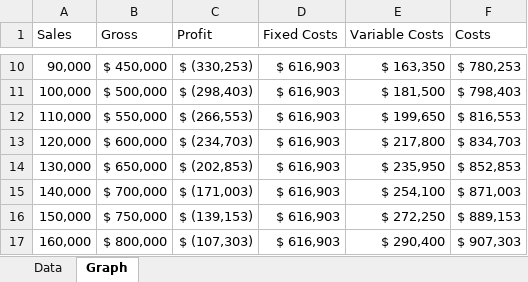
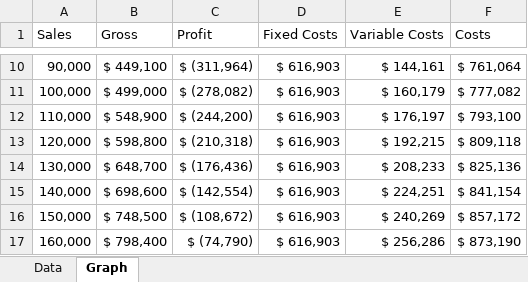
Before and after one commit to JakeAO/UAT-School-Projects, an Excel workbook: MS503/Report_Metrics.xlsx, sheet Graph, drawn as a sheet; only a part is shown, gaps mark what is left out; values as stored, in another font and other column widths than the file's, no borders; charts and pictures and conditional formats and table styles not drawn; the diff covers the shown part only; the diff names each change by its address in the sheet, - before the commit and + after, or states it on an @@ line.

```diff
--- a/MS503/Report_Metrics.xlsx (sheet Graph)
+++ b/MS503/Report_Metrics.xlsx (sheet Graph)
-B10 (Gross): $ 450,000
+B10 (Gross): $ 449,100
-C10 (Profit): $ (330,253)
+C10 (Profit): $ (311,964)
-E10 (Variable Costs): $ 163,350
+E10 (Variable Costs): $ 144,161
-F10 (Costs): $ 780,253
+F10 (Costs): $ 761,064
-B11 (Gross): $ 500,000
+B11 (Gross): $ 499,000
-C11 (Profit): $ (298,403)
+C11 (Profit): $ (278,082)
-E11 (Variable Costs): $ 181,500
+E11 (Variable Costs): $ 160,179
-F11 (Costs): $ 798,403
+F11 (Costs): $ 777,082
-B12 (Gross): $ 550,000
+B12 (Gross): $ 548,900
-C12 (Profit): $ (266,553)
+C12 (Profit): $ (244,200)
-E12 (Variable Costs): $ 199,650
+E12 (Variable Costs): $ 176,197
-F12 (Costs): $ 816,553
+F12 (Costs): $ 793,100
-B13 (Gross): $ 600,000
+B13 (Gross): $ 598,800
-C13 (Profit): $ (234,703)
+C13 (Profit): $ (210,318)
-E13 (Variable Costs): $ 217,800
+E13 (Variable Costs): $ 192,215
-F13 (Costs): $ 834,703
+F13 (Costs): $ 809,118
-B14 (Gross): $ 650,000
+B14 (Gross): $ 648,700
-C14 (Profit): $ (202,853)
+C14 (Profit): $ (176,436)
-E14 (Variable Costs): $ 235,950
+E14 (Variable Costs): $ 208,233
-F14 (Costs): $ 852,853
+F14 (Costs): $ 825,136
-B15 (Gross): $ 700,000
+B15 (Gross): $ 698,600
-C15 (Profit): $ (171,003)
+C15 (Profit): $ (142,554)
-E15 (Variable Costs): $ 254,100
+E15 (Variable Costs): $ 224,251
-F15 (Costs): $ 871,003
+F15 (Costs): $ 841,154
-B16 (Gross): $ 750,000
+B16 (Gross): $ 748,500
-C16 (Profit): $ (139,153)
+C16 (Profit): $ (108,672)
-E16 (Variable Costs): $ 272,250
+E16 (Variable Costs): $ 240,269
-F16 (Costs): $ 889,153
+F16 (Costs): $ 857,172
-B17 (Gross): $ 800,000
+B17 (Gross): $ 798,400
-C17 (Profit): $ (107,303)
+C17 (Profit): $ (74,790)
-E17 (Variable Costs): $ 290,400
+E17 (Variable Costs): $ 256,286
-F17 (Costs): $ 907,303
+F17 (Costs): $ 873,190
```
Also changed, not shown: 220 edited cells elsewhere in this sheet, sheet Data, charts or pictures, 3 other files.
